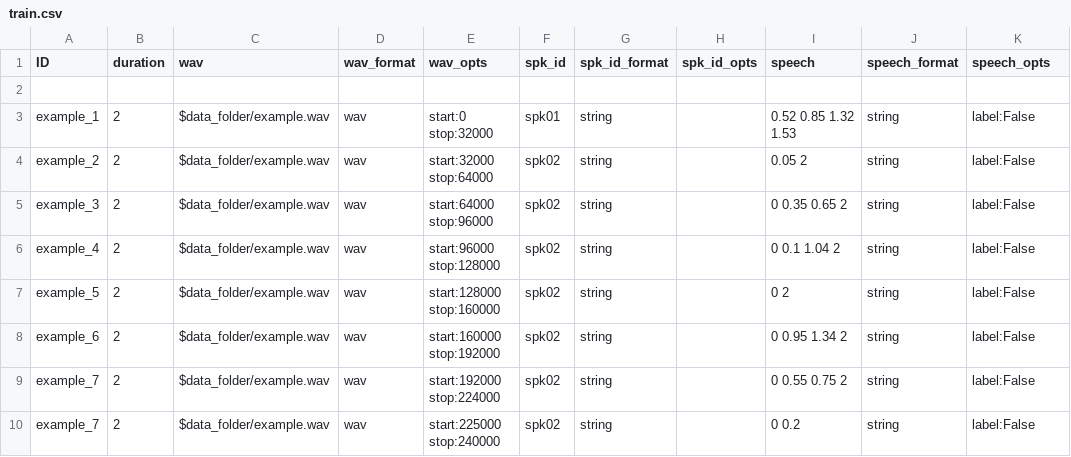
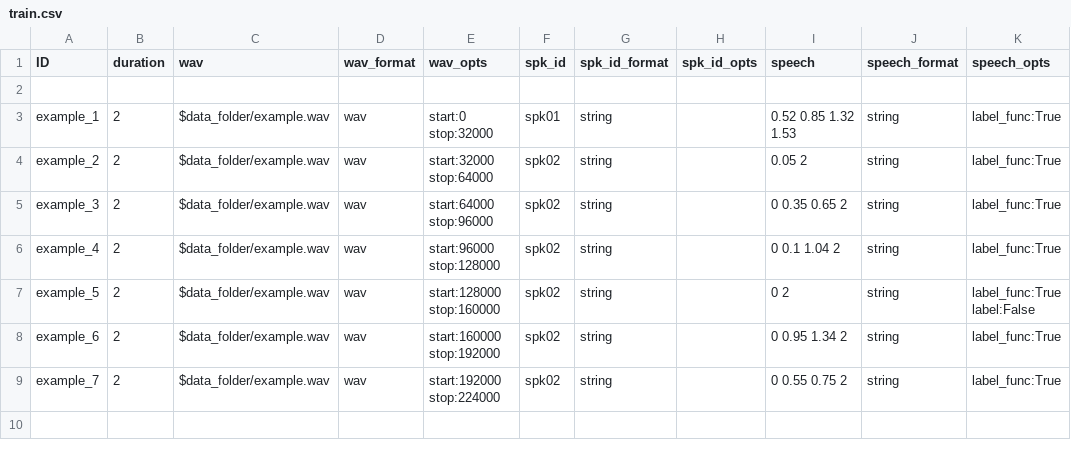
Before and after one commit to speechbrain/speechbrain, a CSV file: samples/speech_labelling/train.csv, drawn as a sheet.

Commit message:
working minimal example for VAD

```diff
--- a/samples/speech_labelling/train.csv
+++ b/samples/speech_labelling/train.csv
@@ -2,9 +2,8 @@ ID, duration, wav, wav_format, wav_opts, spk_id, spk_id_format, spk_id_opts, spe
 
-example_1, 2, $data_folder/example.wav, wav, start:0 stop:32000, spk01, string,  , 0.52 0.85 1.32 1.53, string, label:False
-example_2, 2, $data_folder/example.wav, wav, start:32000 stop:64000, spk02, string,  , 0.05 2, string, label:False
-example_3, 2, $data_folder/example.wav, wav, start:64000 stop:96000, spk02, string,  , 0 0.35 0.65 2, string, label:False
-example_4, 2, $data_folder/example.wav, wav, start:96000 stop:128000, spk02, string,  , 0 0.1 1.04 2, string, label:False
-example_5, 2, $data_folder/example.wav, wav, start:128000 stop:160000, spk02, string,  , 0 2, string, label:False
-example_6, 2, $data_folder/example.wav, wav, start:160000 stop:192000, spk02, string,  , 0 0.95 1.34 2, string, label:False
-example_7, 2, $data_folder/example.wav, wav, start:192000 stop:224000, spk02, string,  , 0 0.55 0.75 2, string, label:False
-example_7, 2, $data_folder/example.wav, wav, start:225000 stop:240000, spk02, string,  , 0 0.2, string, label:False
+example_1, 2, $data_folder/example.wav, wav, start:0 stop:32000, spk01, string,  , 0.52 0.85 1.32 1.53, string, label_func:True
+example_2, 2, $data_folder/example.wav, wav, start:32000 stop:64000, spk02, string,  , 0.05 2, string, label_func:True
+example_3, 2, $data_folder/example.wav, wav, start:64000 stop:96000, spk02, string,  , 0 0.35 0.65 2, string, label_func:True
+example_4, 2, $data_folder/example.wav, wav, start:96000 stop:128000, spk02, string,  , 0 0.1 1.04 2, string, label_func:True
+example_5, 2, $data_folder/example.wav, wav, start:128000 stop:160000, spk02, string,  , 0 2, string, label_func:True label:False
+example_6, 2, $data_folder/example.wav, wav, start:160000 stop:192000, spk02, string,  , 0 0.95 1.34 2, string, label_func:True
+example_7, 2, $data_folder/example.wav, wav, start:192000 stop:224000, spk02, string,  , 0 0.55 0.75 2, string, label_func:True
```
Also changed, not shown: 4 other files.
